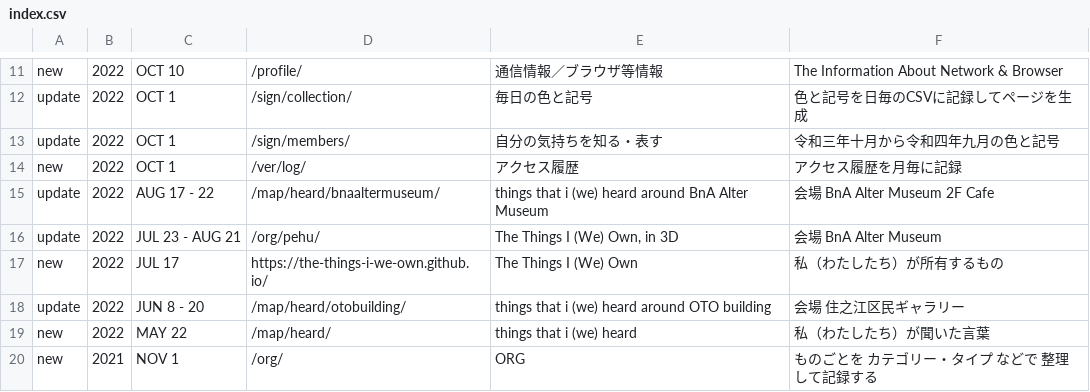
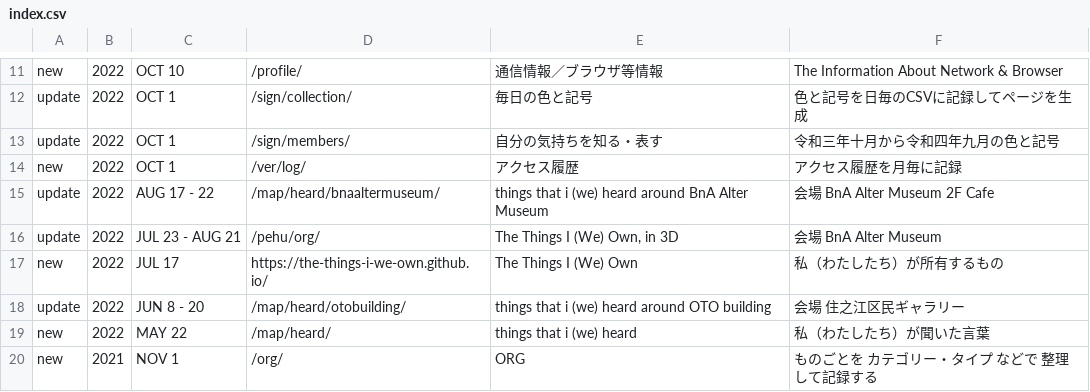
Before and after one commit to c-c-space/.github, a CSV file: ver/index.csv, drawn as a sheet; only a part is shown, gaps mark what is left out.

Commit message:
Update index.csv

```diff
--- a/ver/index.csv
+++ b/ver/index.csv
@@ -15,3 +15,3 @@ new,2022,OCT 1,"/ver/log/","アクセス履歴","アクセス履歴を月毎に
 update,2022,AUG 17 - 22,"/map/heard/bnaaltermuseum/","things that i (we) heard around BnA Alter Museum","会場 BnA Alter Museum 2F Cafe"
-update,2022,JUL 23 - AUG 21,"/org/pehu/","The Things I (We) Own, in 3D","会場 BnA Alter Museum"
+update,2022,JUL 23 - AUG 21,"/pehu/org/","The Things I (We) Own, in 3D","会場 BnA Alter Museum"
 new,2022,JUL 17,"https://the-things-i-we-own.github.io/","The Things I (We) Own","私（わたしたち）が所有するもの"
```
